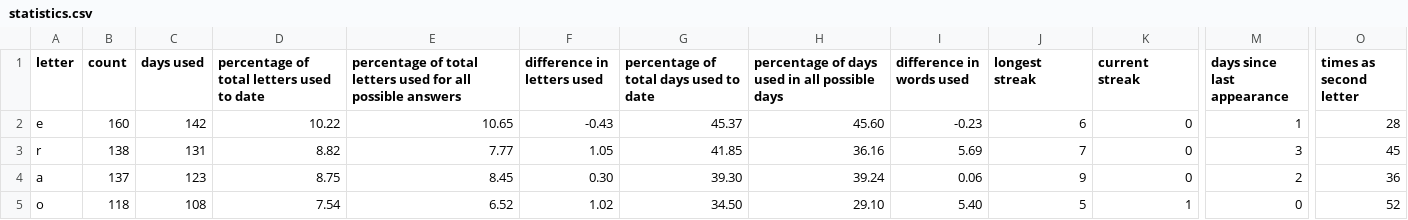
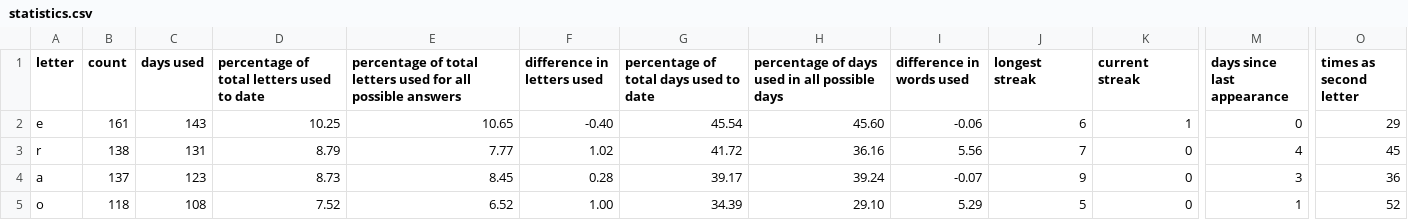
Before and after one commit to eagerterrier/previous-wordle-words, a CSV file: statistics.csv, drawn as a sheet; only a part is shown, gaps mark what is left out; the diff covers the shown part only; the diff names each change by its address in the sheet, - before the commit and + after, or states it on an @@ line.

```diff
--- a/statistics.csv
+++ b/statistics.csv
-B2 (count): 160
+B2 (count): 161
-C2 (days used): 142
+C2 (days used): 143
-D2: 10.22
+D2: 10.25
-F2 (difference in letters used): -0.43
+F2 (difference in letters used): -0.40
-G2: 45.37
+G2: 45.54
-I2 (difference in words used): -0.23
+I2 (difference in words used): -0.06
-K2 (current streak): 0
+K2 (current streak): 1
-M2 (days since last appearance): 1
+M2 (days since last appearance): 0
-O2 (times as second letter): 28
+O2 (times as second letter): 29
-D3: 8.82
+D3: 8.79
-F3 (difference in letters used): 1.05
+F3 (difference in letters used): 1.02
-G3: 41.85
+G3: 41.72
-I3 (difference in words used): 5.69
+I3 (difference in words used): 5.56
-M3 (days since last appearance): 3
+M3 (days since last appearance): 4
-D4: 8.75
+D4: 8.73
-F4 (difference in letters used): 0.30
+F4 (difference in letters used): 0.28
-G4: 39.30
+G4: 39.17
-I4 (difference in words used): 0.06
+I4 (difference in words used): -0.07
-M4 (days since last appearance): 2
+M4 (days since last appearance): 3
-D5: 7.54
+D5: 7.52
-F5 (difference in letters used): 1.02
+F5 (difference in letters used): 1.00
-G5: 34.50
+G5: 34.39
-I5 (difference in words used): 5.40
+I5 (difference in words used): 5.29
-K5 (current streak): 1
+K5 (current streak): 0
-M5 (days since last appearance): 0
+M5 (days since last appearance): 1
```
Also changed, not shown: 112 edited cells elsewhere in this file, racingchart.csv, 2 other files.
